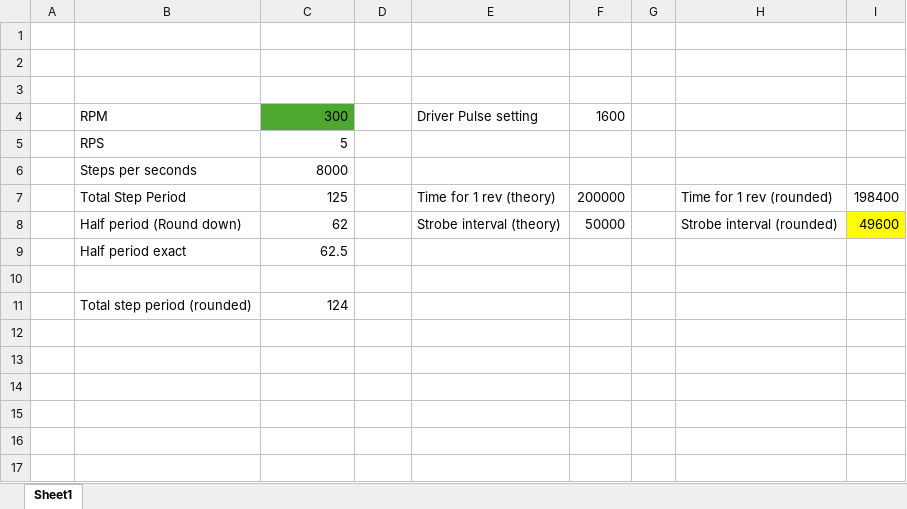
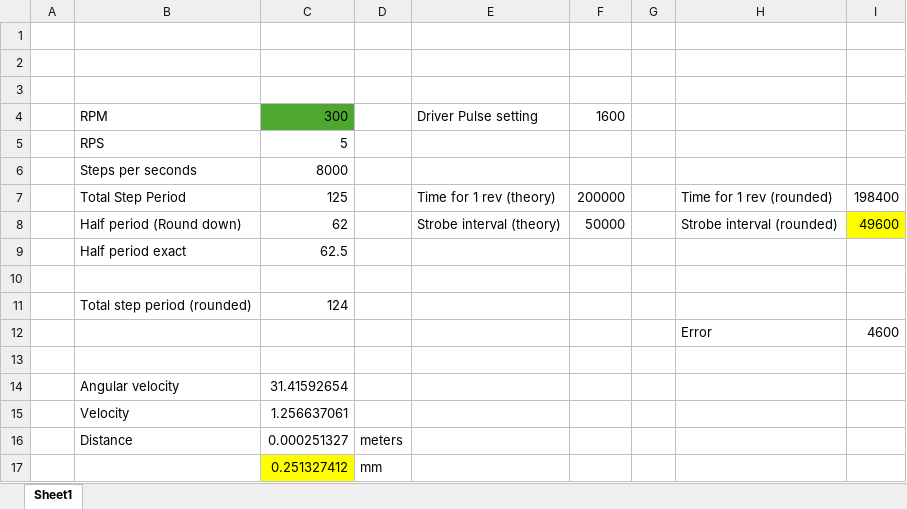
Before and after one commit to Code-Monish/Amrita_SVP_Internship, an Excel workbook: Stroboscope/Calculator.xlsx, sheet Sheet1, drawn as a sheet; values as stored, in another font and other column widths than the file's, no borders; the diff names each change by its address in the sheet, - before the commit and + after, or states it on an @@ line.

Commit message:
Dual arduino stroboscope control

```diff
--- a/Stroboscope/Calculator.xlsx (sheet Sheet1)
+++ b/Stroboscope/Calculator.xlsx (sheet Sheet1)
+row 12:  |  |  |  |  |  |  | Error | 4600
+row 13: (empty)
+row 14:  | Angular velocity | 31.41592654
+row 15:  | Velocity | 1.256637061
+row 16:  | Distance | 0.000251327 | meters
+row 17:  |  | 0.251327412 | mm
```
Also changed, not shown: 3 other files.
